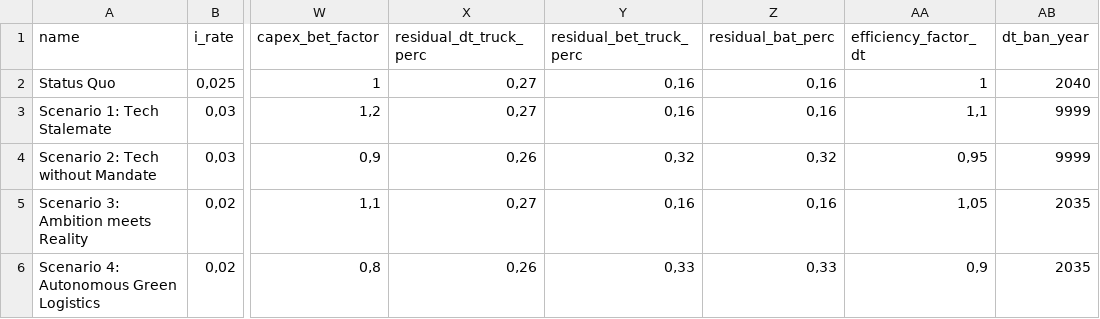
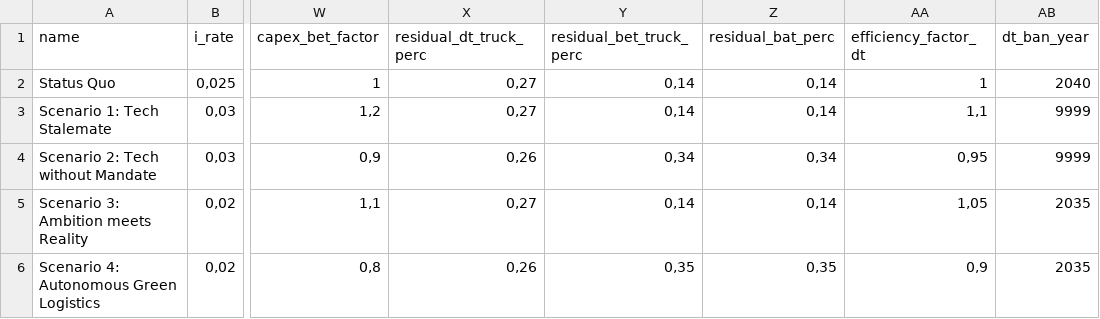
Before and after one commit to wallelikesjinglebells/fleetreplacement, a CSV file: data/scenarios.csv, drawn as a sheet; only a part is shown, gaps mark what is left out; the diff names each change by its address in the sheet, - before the commit and + after, or states it on an @@ line.

Commit message:
Reverted salvage values to v1 values

```diff
--- a/data/scenarios.csv
+++ b/data/scenarios.csv
-Y2:Y3 (residual_bet_truck_perc): 0,16
+Y2:Y3 (residual_bet_truck_perc): 0,14
-Z2:Z3 (residual_bat_perc): 0,16
+Z2:Z3 (residual_bat_perc): 0,14
-Y4 (residual_bet_truck_perc): 0,32
+Y4 (residual_bet_truck_perc): 0,34
-Z4 (residual_bat_perc): 0,32
+Z4 (residual_bat_perc): 0,34
-Y5 (residual_bet_truck_perc): 0,16
+Y5 (residual_bet_truck_perc): 0,14
-Z5 (residual_bat_perc): 0,16
+Z5 (residual_bat_perc): 0,14
-Y6 (residual_bet_truck_perc): 0,33
+Y6 (residual_bet_truck_perc): 0,35
-Z6 (residual_bat_perc): 0,33
+Z6 (residual_bat_perc): 0,35
```
